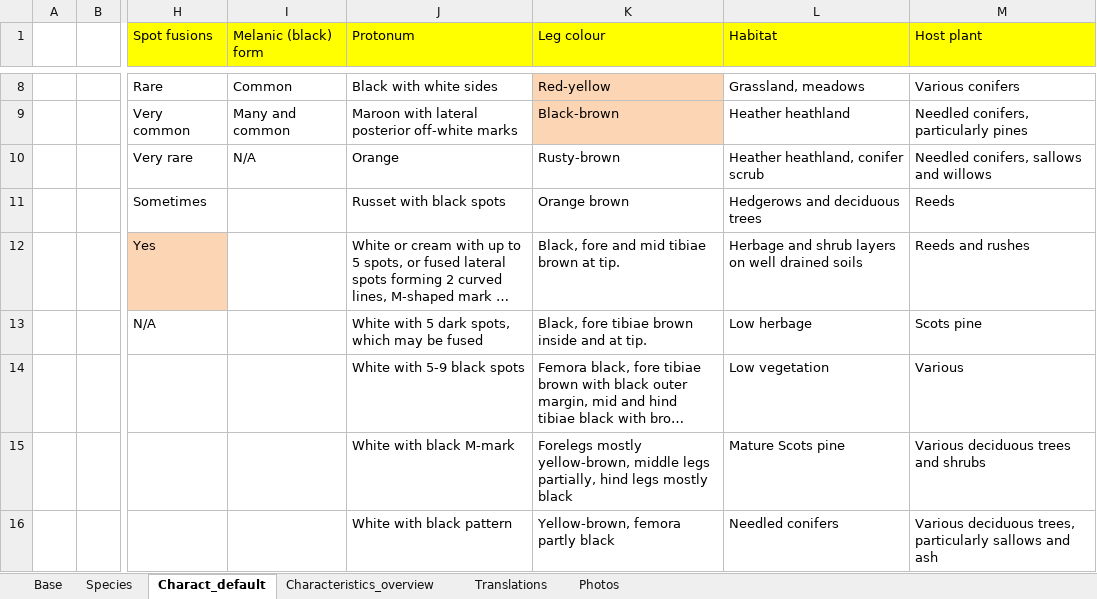
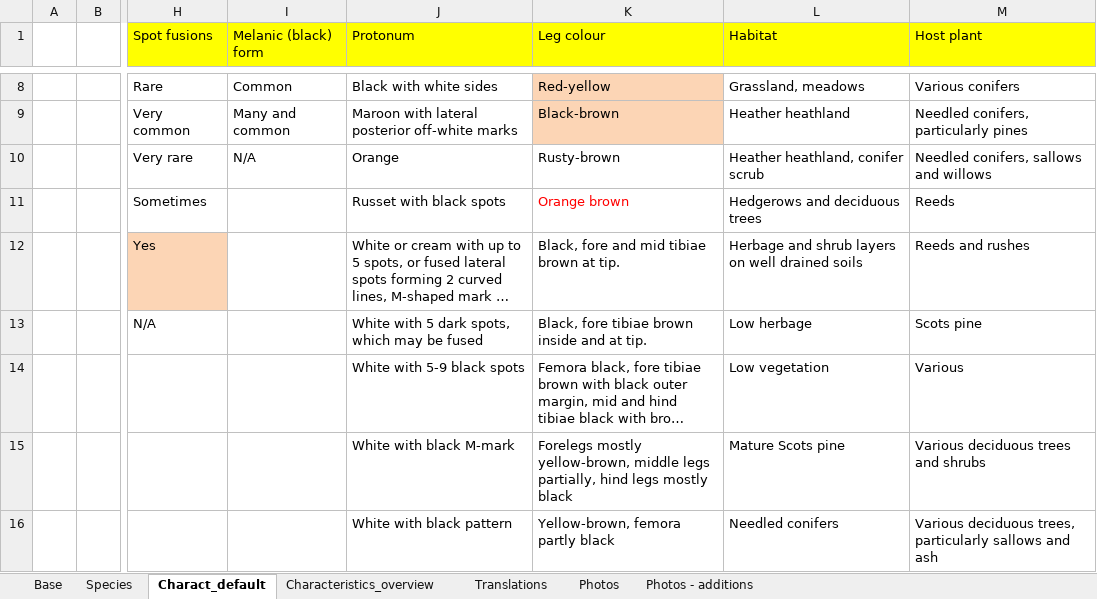
Before and after one commit to NERC-CEH/leu-app, an Excel workbook: src/info/species/data/species.xlsx, sheet Charact_default, drawn as a sheet; only a part is shown, gaps mark what is left out; long unchanged cells end in …; values as stored, in another font and other column widths than the file's, no borders; the diff names each change by its address in the sheet, - before the commit and + after, or states it on an @@ line.

```diff
--- a/src/info/species/data/species.xlsx (sheet Charact_default)
+++ b/src/info/species/data/species.xlsx (sheet Charact_default)
+sheet tab: Photos - additions
-K11 text colour: black
+K11 text colour: #FF0000
```
Also changed, not shown: sheet Translations, sheet Photos, sheet Base, charts or pictures, 3 other files.
